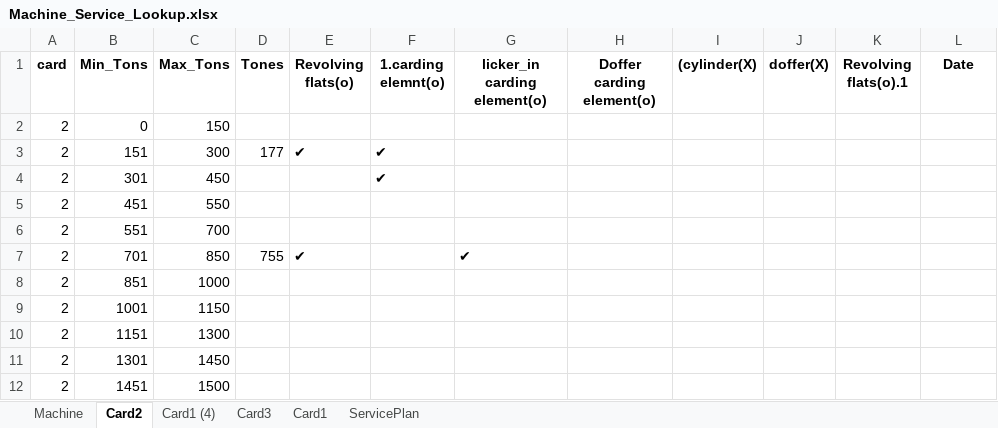
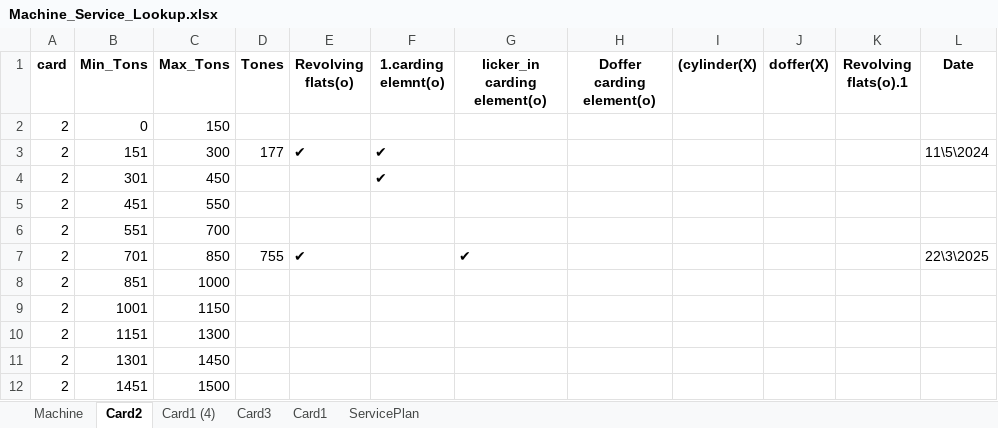
Before and after one commit to mahmedabdallh123/maintinance-app.py, an Excel workbook: Machine_Service_Lookup.xlsx, sheet Card2, drawn as a sheet; values as stored, in another font and other column widths than the file's, no borders; the diff names each change by its address in the sheet, - before the commit and + after, or states it on an @@ line.

Commit message:
Update Machine_Service_Lookup.xlsx

```diff
--- a/Machine_Service_Lookup.xlsx (sheet Card2)
+++ b/Machine_Service_Lookup.xlsx (sheet Card2)
-L3 (Date): (empty)
+L3 (Date): 11\5\2024
-L7 (Date): (empty)
+L7 (Date): 22\3\2025
```
